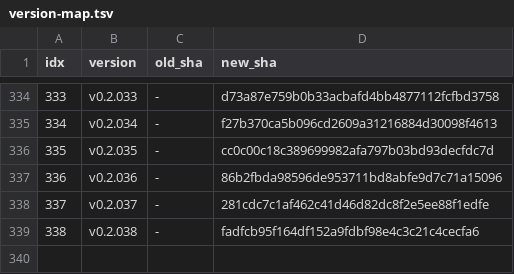
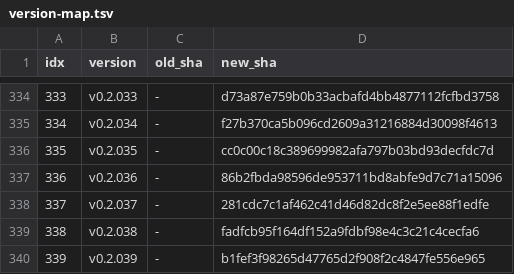
Before and after one commit to iltranqui/lightnet, a TSV file: tasks/rust/version-map.tsv, drawn as a sheet; only a part is shown, gaps mark what is left out.

```diff
--- a/tasks/rust/version-map.tsv
+++ b/tasks/rust/version-map.tsv
@@ -339 +339,2 @@ idx	version	old_sha	new_sha
 338	v0.2.038	-	fadfcb95f164df152a9fdbf98e4c3c21c4cecfa6
+339	v0.2.039	-	b1fef3f98265d47765d2f908f2c4847fe556e965
```
Also changed, not shown: 5 other files.
